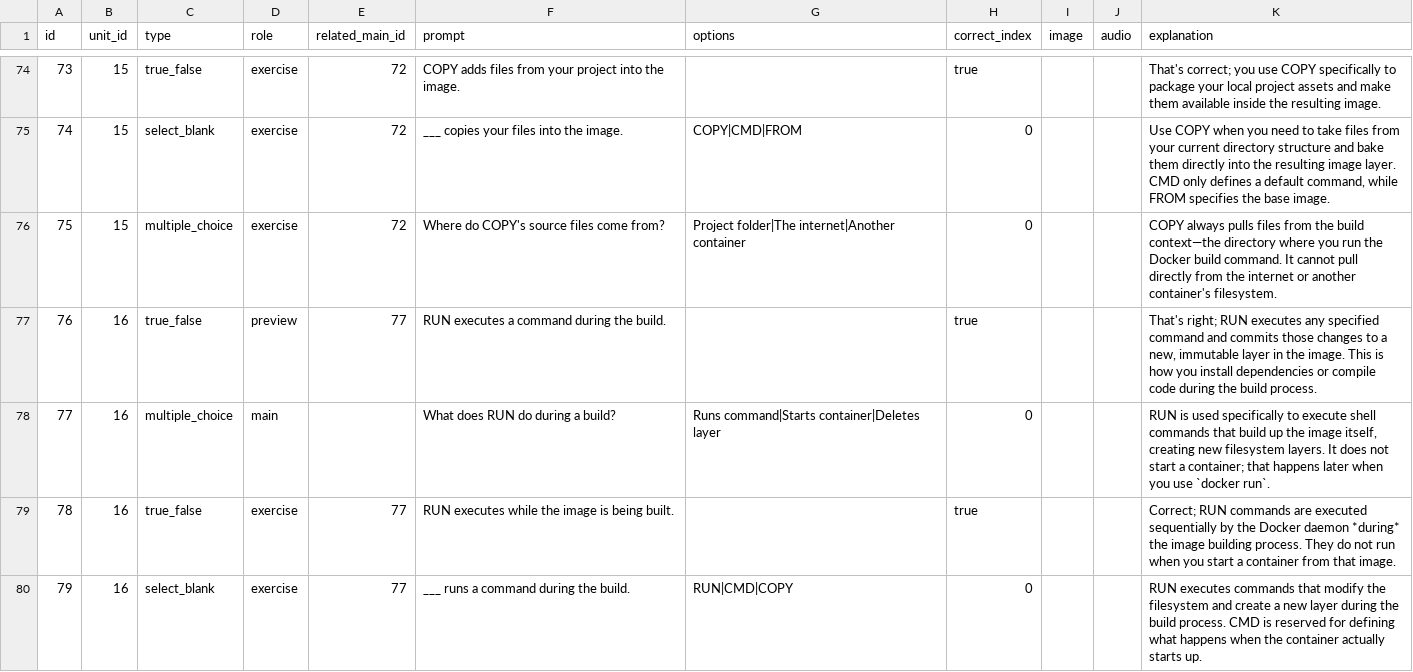
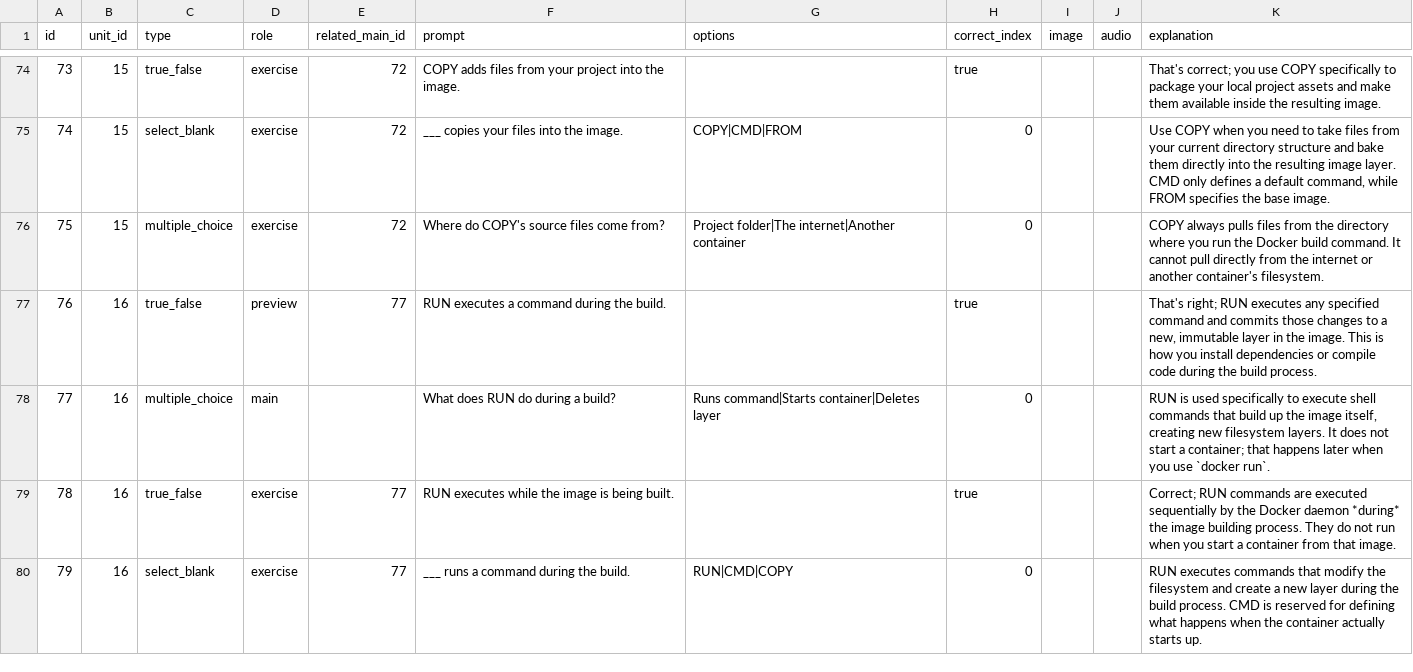
Before and after one commit to yaaddi-courses/docker-and-containers, a CSV file: source/cards.csv, drawn as a sheet; only a part is shown, gaps mark what is left out; the diff covers the shown part only.

```diff
--- a/source/cards.csv
+++ b/source/cards.csv
@@ -75,3 +75,3 @@ id,unit_id,type,role,related_main_id,prompt,options,correct_index,image,audio,ex
 74,15,select_blank,exercise,72,___ copies your files into the image.,COPY|CMD|FROM,0,,,"Use COPY when you need to take files from your current directory structure and bake them directly into the resulting image layer. CMD only defines a default command, while FROM specifies the base image."
-75,15,multiple_choice,exercise,72,Where do COPY's source files come from?,Project folder|The internet|Another container,0,,,COPY always pulls files from the build context—the directory where you run the Docker build command. It cannot pull directly from the internet or another container's filesystem.
+75,15,multiple_choice,exercise,72,Where do COPY's source files come from?,Project folder|The internet|Another container,0,,,COPY always pulls files from the directory where you run the Docker build command. It cannot pull directly from the internet or another container's filesystem.
 76,16,true_false,preview,77,RUN executes a command during the build.,,true,,,"That's right; RUN executes any specified command and commits those changes to a new, immutable layer in the image. This is how you install dependencies or compile code during the build process."
```
Also changed, not shown: 11 edited cells elsewhere in this file, 1 other file.
